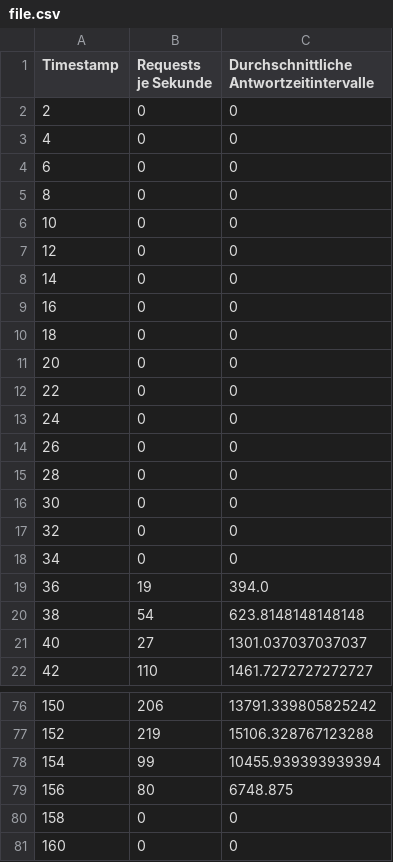
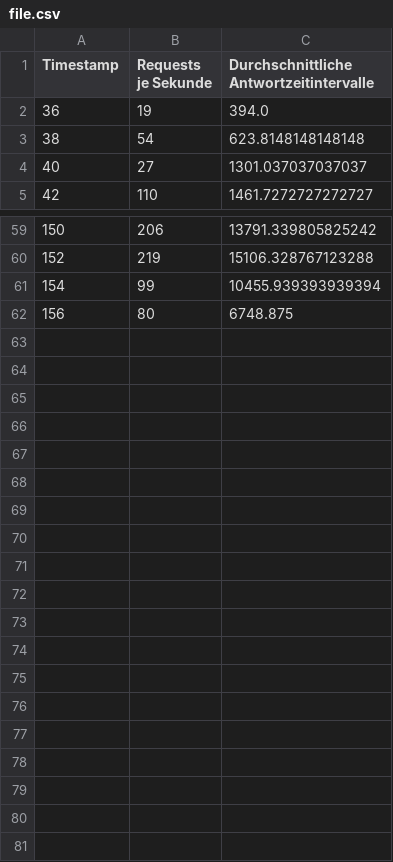
Before and after one commit to SimonUlu/performance-prediction, a CSV file: timeseries/locust/peak-load/faster/file.csv, drawn as a sheet; only a part is shown, gaps mark what is left out.

```diff
--- a/timeseries/locust/peak-load/faster/file.csv
+++ b/timeseries/locust/peak-load/faster/file.csv
@@ -1,19 +1,2 @@
 Timestamp,Requests je Sekunde,Durchschnittliche Antwortzeitintervalle
-2,0,0
-4,0,0
-6,0,0
-8,0,0
-10,0,0
-12,0,0
-14,0,0
-16,0,0
-18,0,0
-20,0,0
-22,0,0
-24,0,0
-26,0,0
-28,0,0
-30,0,0
-32,0,0
-34,0,0
 36,19,394.0
@@ -79,3 +62 @@ Timestamp,Requests je Sekunde,Durchschnittliche Antwortzeitintervalle
 156,80,6748.875
-158,0,0
-160,0,0
```
Also changed, not shown: timeseries/locust/long-time/low/file.csv, timeseries/locust/peak-load/slower/file.csv, 2 other files.
